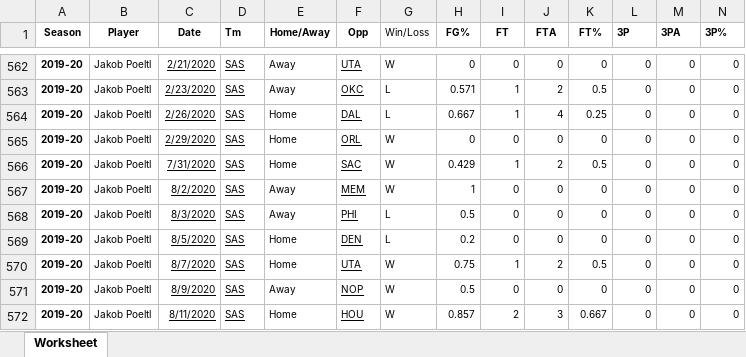
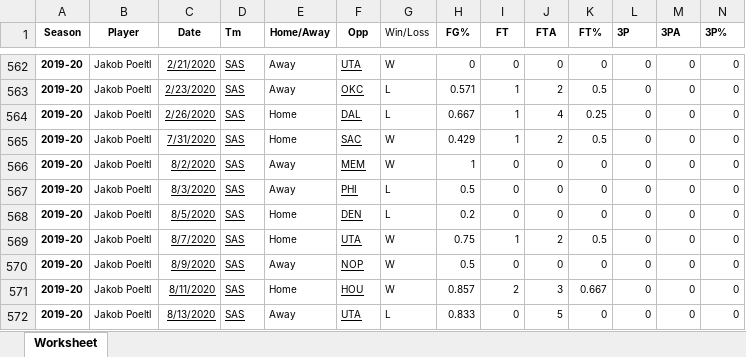
Before and after one commit to gokayaking/team-eta, an Excel workbook: data/NBA Player Game Log Data.xlsx, sheet Worksheet, drawn as a sheet; only a part is shown, gaps mark what is left out; the shorter side is filled out with more unchanged rows; values as stored, in another font and other column widths than the file's, no borders; rows hold the shown columns only; the diff names each change by its address in the sheet, - before the commit and + after, or states it on an @@ line.

Commit message:
Update NBA Player Game Log Data.xlsx

```diff
--- a/data/NBA Player Game Log Data.xlsx (sheet Worksheet)
+++ b/data/NBA Player Game Log Data.xlsx (sheet Worksheet)
-row 565: 2019-20 | Jakob Poeltl | 2/29/2020 | SAS | Home | ORL | W | 0 | 0 | 0 | 0 | 0 | 0 | 0
```
